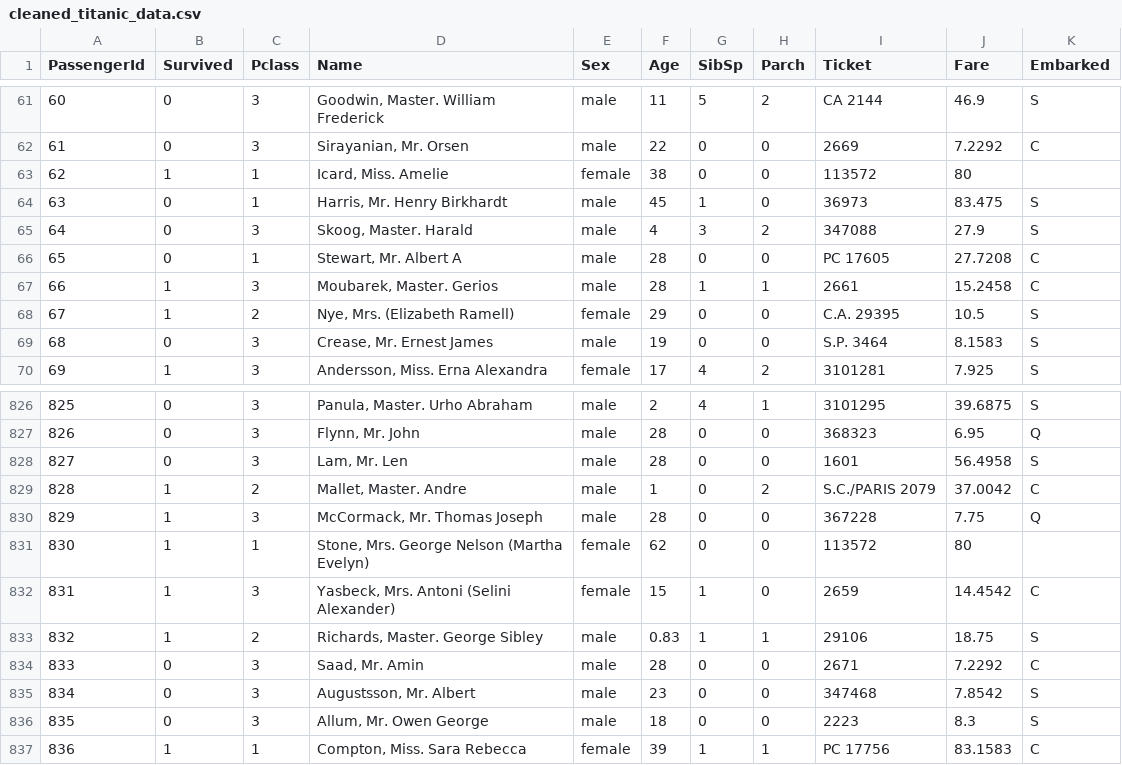
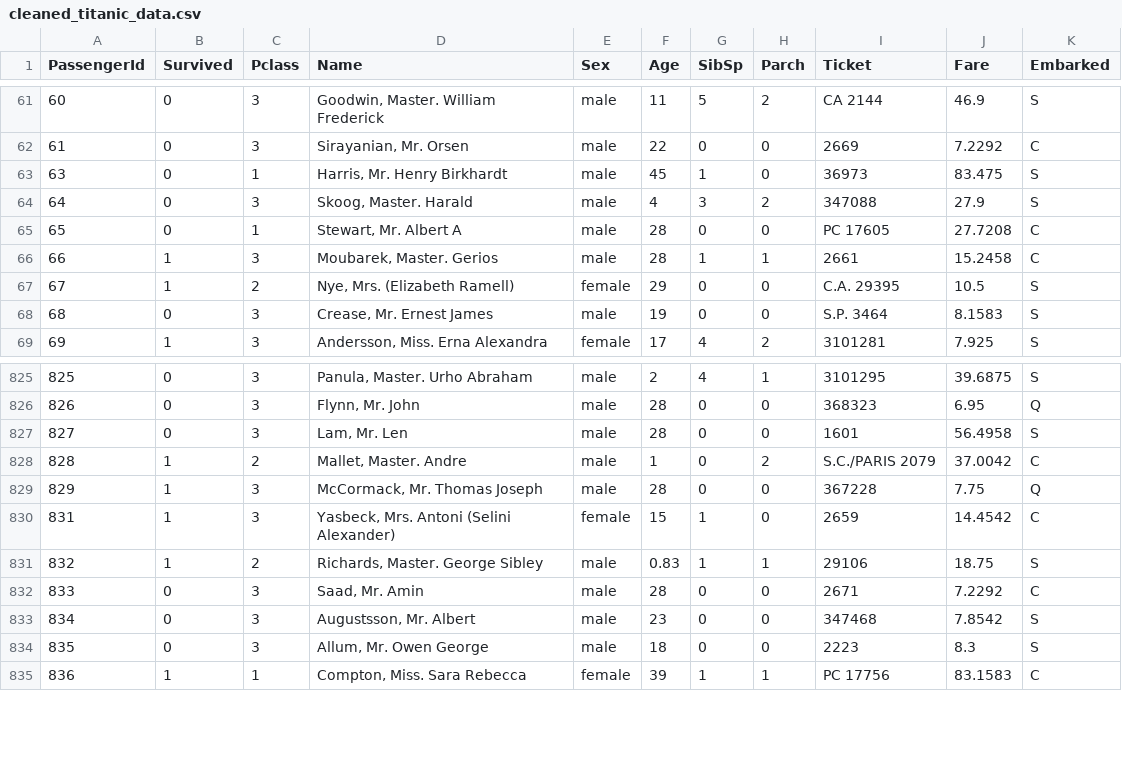
Before and after one commit to RL-JIT/Data_Training, a CSV file: 10 R Studio Data Analysis/cleaned_titanic_data.csv, drawn as a sheet; only a part is shown, gaps mark what is left out; the diff names each change by its address in the sheet, - before the commit and + after, or states it on an @@ line.

Commit message:
Updated Titanic Data Cleaning in R files

```diff
--- a/10 R Studio Data Analysis/cleaned_titanic_data.csv
+++ b/10 R Studio Data Analysis/cleaned_titanic_data.csv
-row 63: 62 | 1 | 1 | Icard, Miss. Amelie | female | 38 | 0 | 0 | 113572 | 80
-row 831: 830 | 1 | 1 | Stone, Mrs. George Nelson (Martha Evelyn) | female | 62 | 0 | 0 | 113572 | 80
```
Also changed, not shown: 1 other file.
